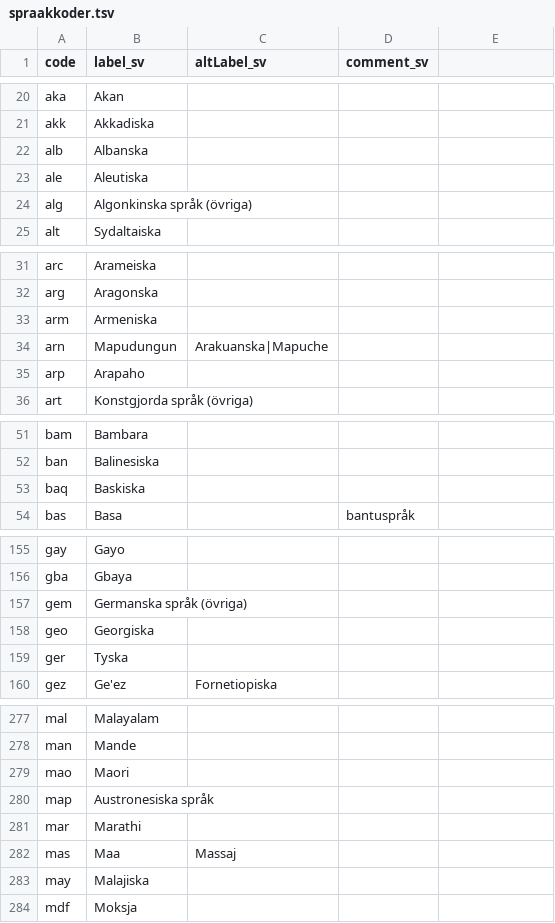
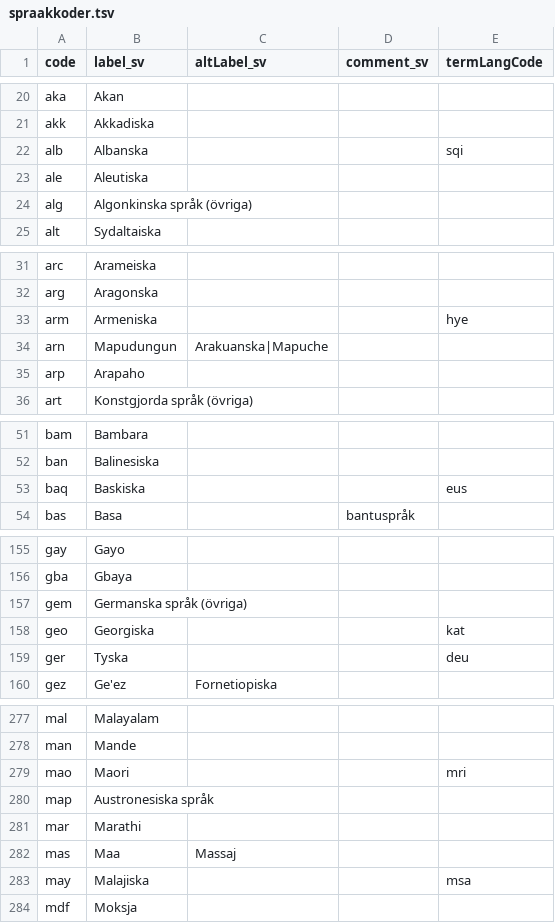
Before and after one commit to libris/definitions, a TSV file: source/spraakkoder.tsv, drawn as a sheet; only a part is shown, gaps mark what is left out; the diff covers the shown part only.

```diff
--- a/source/spraakkoder.tsv
+++ b/source/spraakkoder.tsv
@@ -1 +1 @@
-code	label_sv	altLabel_sv	comment_sv
+code	label_sv	altLabel_sv	comment_sv	termLangCode
@@ -21,3 +21,3 @@ aka	Akan
 akk	Akkadiska		
-alb	Albanska		
+alb	Albanska			sqi
 ale	Aleutiska		
@@ -32,3 +32,3 @@ arc	Arameiska
 arg	Aragonska		
-arm	Armeniska		
+arm	Armeniska			hye
 arn	Mapudungun	Arakuanska|Mapuche	
@@ -52,3 +52,3 @@ bam	Bambara
 ban	Balinesiska		
-baq	Baskiska		
+baq	Baskiska			eus
 bas	Basa		bantuspråk
@@ -157,4 +157,4 @@ gba	Gbaya
 gem	Germanska språk (övriga)		
-geo	Georgiska		
-ger	Tyska		
+geo	Georgiska			kat
+ger	Tyska			deu
 gez	Ge'ez	Fornetiopiska	
@@ -278,3 +278,3 @@ mal	Malayalam
 man	Mande		
-mao	Maori		
+mao	Maori			mri
 map	Austronesiska språk		
@@ -282,3 +282,3 @@ mar	Marathi
 mas	Maa	Massaj	
-may	Malajiska		
+may	Malajiska			msa
 mdf	Moksja		
```
Also changed, not shown: 13 edited cells elsewhere in this file, 1 other file.
